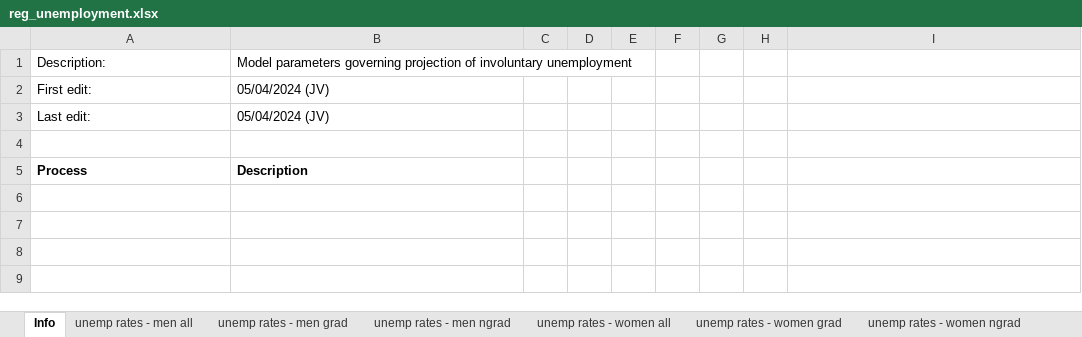
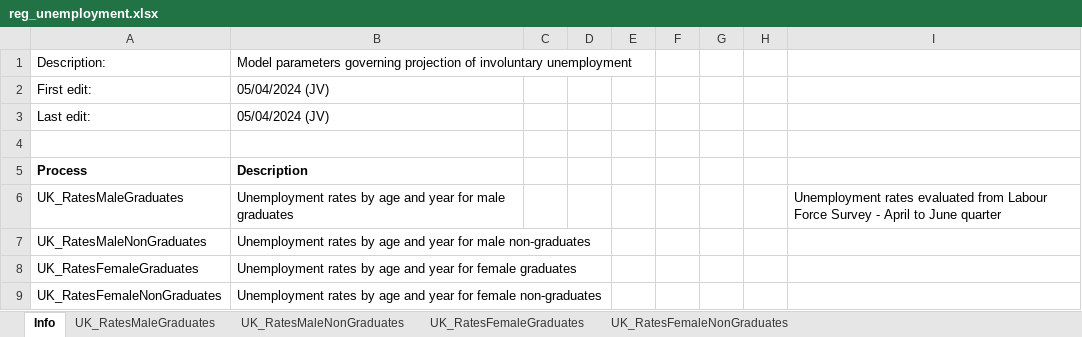
Before and after one commit to centreformicrosimulation/SimPaths, an Excel workbook: input/reg_unemployment.xlsx, sheet Info, drawn as a sheet; values as stored, in another font and other column widths than the file's, no borders; the diff names each change by its address in the sheet, - before the commit and + after, or states it on an @@ line.

Commit message:
add in unemployment parameters

```diff
--- a/input/reg_unemployment.xlsx (sheet Info)
+++ b/input/reg_unemployment.xlsx (sheet Info)
-sheet tab: unemp rates - men grad
+sheet tab: UK_RatesMaleGraduates
-sheet tab: unemp rates - men ngrad
+sheet tab: UK_RatesMaleNonGraduates
-sheet tab: unemp rates - women grad
+sheet tab: UK_RatesFemaleGraduates
-sheet tab: unemp rates - women ngrad
+sheet tab: UK_RatesFemaleNonGraduates
-sheet tab: unemp rates - men all
-sheet tab: unemp rates - women all
+row 6: UK_RatesMaleGraduates | Unemployment rates by age and year for male graduates |  |  |  |  |  |  | Unemployment rates evaluated from Labour Force Survey - April to June quarter
+row 7: UK_RatesMaleNonGraduates | Unemployment rates by age and year for male non-graduates
+row 8: UK_RatesFemaleGraduates | Unemployment rates by age and year for female graduates
+row 9: UK_RatesFemaleNonGraduates | Unemployment rates by age and year for female non-graduates
```
Also changed, not shown: sheet UK_RatesMaleGraduates, sheet UK_RatesFemaleNonGraduates, sheet UK_RatesMaleNonGraduates, sheet UK_RatesFemaleGraduates, formulas that keep their value, 4 other files.
